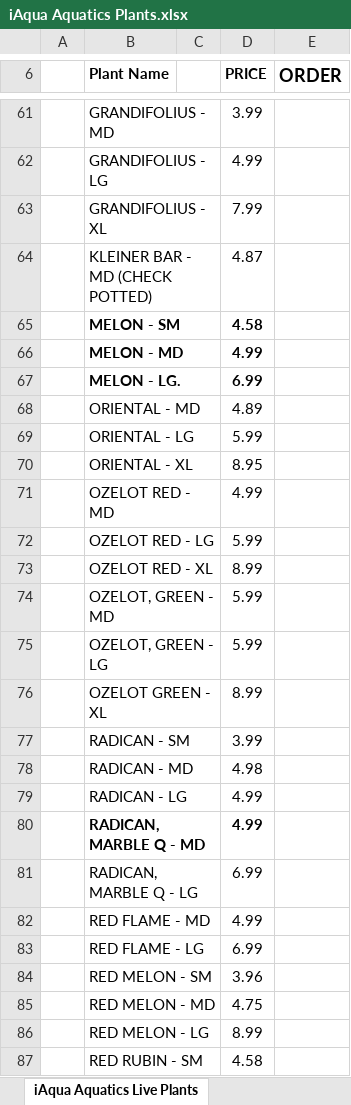
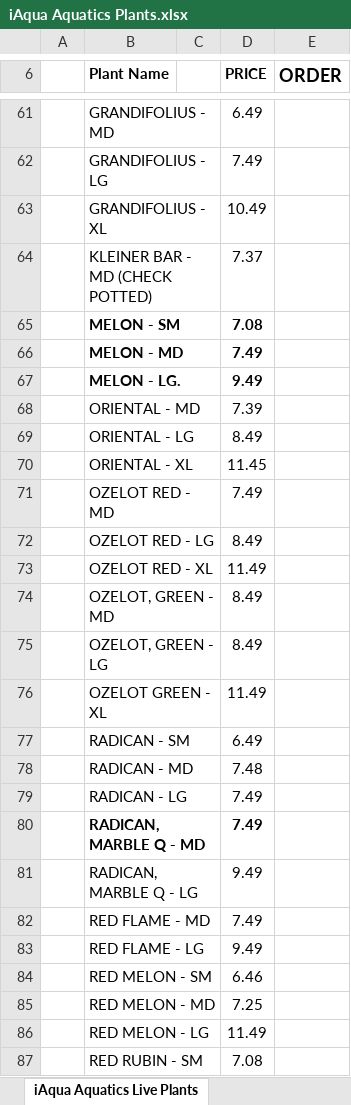
Before and after one commit to gevoglanyan/iAqua, an Excel workbook: public/documents/iAqua Aquatics Plants.xlsx, sheet iAqua Aquatics Live Plants, drawn as a sheet; only a part is shown, gaps mark what is left out; values as stored, in another font and other column widths than the file's, no borders; the diff covers the shown part only; the diff names each change by its address in the sheet, - before the commit and + after, or states it on an @@ line.

Commit message:
Updated Plants List

```diff
--- a/public/documents/iAqua Aquatics Plants.xlsx (sheet iAqua Aquatics Live Plants)
+++ b/public/documents/iAqua Aquatics Plants.xlsx (sheet iAqua Aquatics Live Plants)
-D61 (PRICE): 3.99
+D61 (PRICE): 6.49
-D62 (PRICE): 4.99
+D62 (PRICE): 7.49
-D63 (PRICE): 7.99
+D63 (PRICE): 10.49
-D64 (PRICE): 4.87
+D64 (PRICE): 7.37
-D65 (PRICE): 4.58
+D65 (PRICE): 7.08
-D66 (PRICE): 4.99
+D66 (PRICE): 7.49
-D67 (PRICE): 6.99
+D67 (PRICE): 9.49
-D68 (PRICE): 4.89
+D68 (PRICE): 7.39
-D69 (PRICE): 5.99
+D69 (PRICE): 8.49
-D70 (PRICE): 8.95
+D70 (PRICE): 11.45
-D71 (PRICE): 4.99
+D71 (PRICE): 7.49
-D72 (PRICE): 5.99
+D72 (PRICE): 8.49
-D73 (PRICE): 8.99
+D73 (PRICE): 11.49
-D74:D75 (PRICE): 5.99
+D74:D75 (PRICE): 8.49
-D76 (PRICE): 8.99
+D76 (PRICE): 11.49
-D77 (PRICE): 3.99
+D77 (PRICE): 6.49
-D78 (PRICE): 4.98
+D78 (PRICE): 7.48
-D79:D80 (PRICE): 4.99
+D79:D80 (PRICE): 7.49
-D81 (PRICE): 6.99
+D81 (PRICE): 9.49
-D82 (PRICE): 4.99
+D82 (PRICE): 7.49
-D83 (PRICE): 6.99
+D83 (PRICE): 9.49
-D84 (PRICE): 3.96
+D84 (PRICE): 6.46
-D85 (PRICE): 4.75
+D85 (PRICE): 7.25
-D86 (PRICE): 8.99
+D86 (PRICE): 11.49
-D87 (PRICE): 4.58
+D87 (PRICE): 7.08
```
Also changed, not shown: 284 edited cells and cell formats elsewhere in this sheet.
